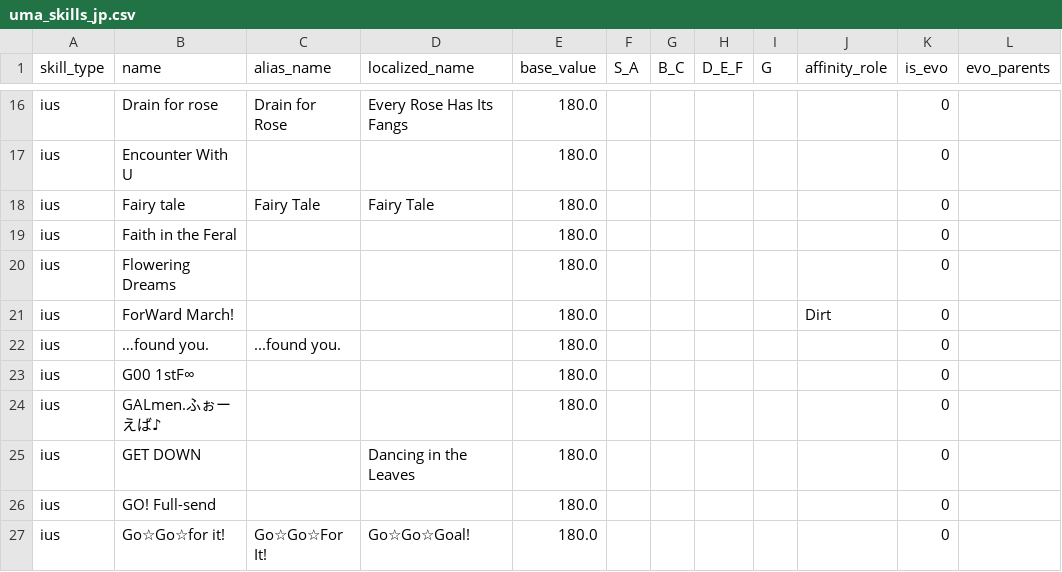
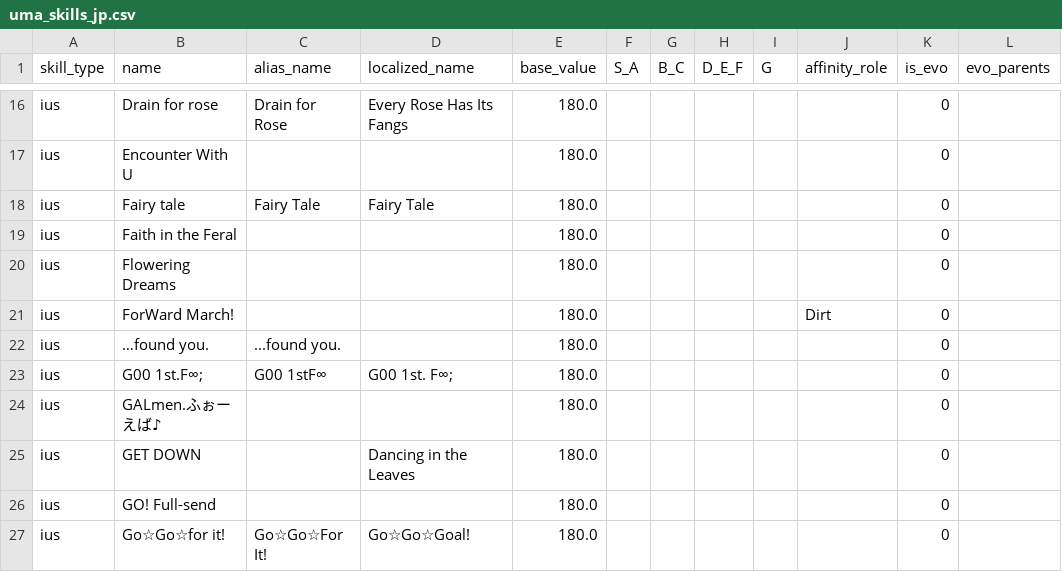
Before and after one commit to insilications/UmaTools, a CSV file: assets/uma_skills_jp.csv, drawn as a sheet; only a part is shown, gaps mark what is left out.

Commit message:
Add Local Storage for Calculator Page
Other skill name regex fixes.

```diff
--- a/assets/uma_skills_jp.csv
+++ b/assets/uma_skills_jp.csv
@@ -22,3 +22,3 @@ ius,ForWard March!,,,180.0,,,,,Dirt,0,
 ius,…found you.,...found you.,,180.0,,,,,,0,
-ius,G00 1stF∞,,,180.0,,,,,,0,
+ius,G00 1st.F∞;,G00 1stF∞,G00 1st. F∞;,180.0,,,,,,0,
 ius,GALmen.ふぉーえば♪,,,180.0,,,,,,0,
```
Also changed, not shown: 4 other files.
